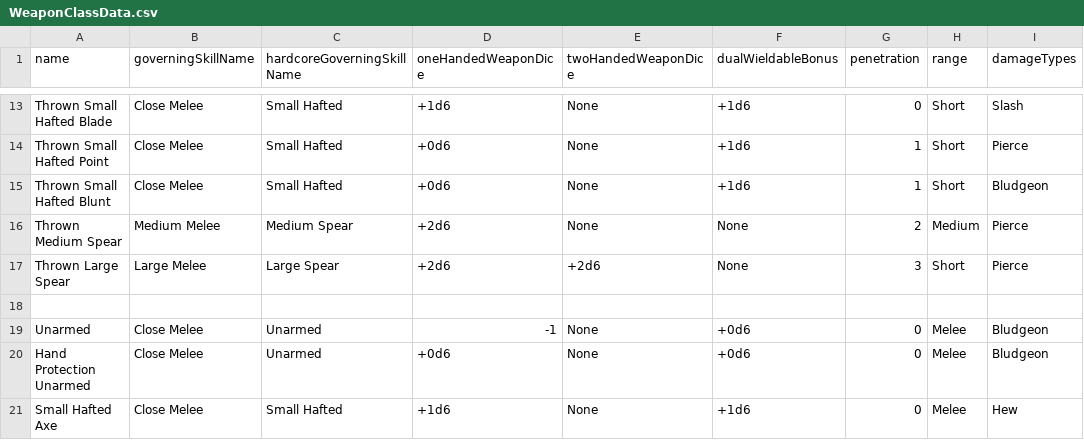
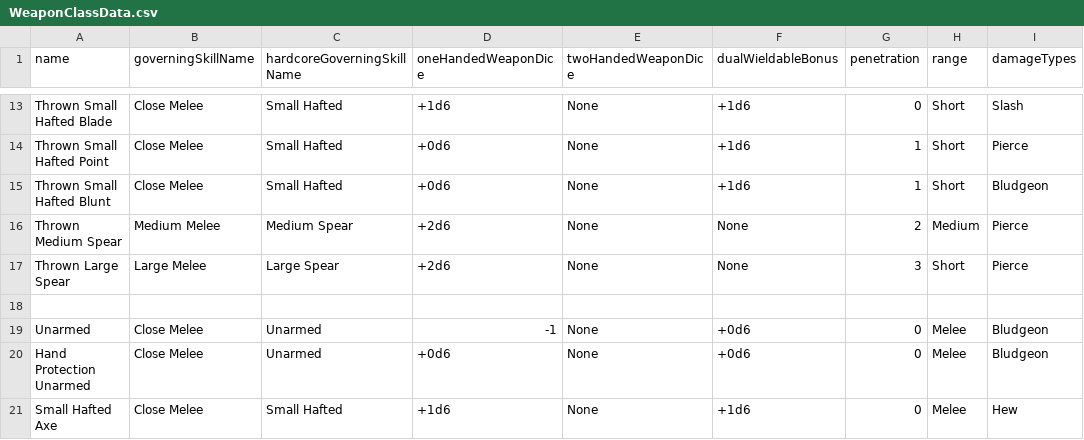
Before and after one commit to CogentRoleplayCommunity/FogentRoleplay, a CSV file: WeaponClassData.csv, drawn as a sheet; only a part is shown, gaps mark what is left out; the diff names each change by its address in the sheet, - before the commit and + after, or states it on an @@ line.

Commit message:
Fixed Thrown Large Spear

```diff
--- a/WeaponClassData.csv
+++ b/WeaponClassData.csv
-E17 (twoHandedWeaponDice): +2d6
+E17 (twoHandedWeaponDice): None
```
